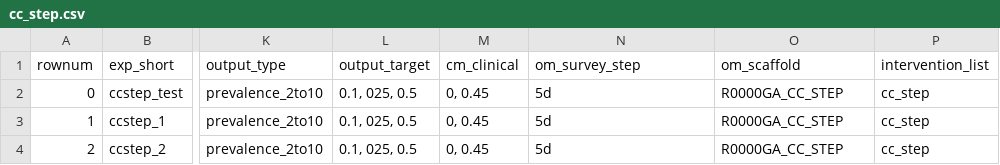
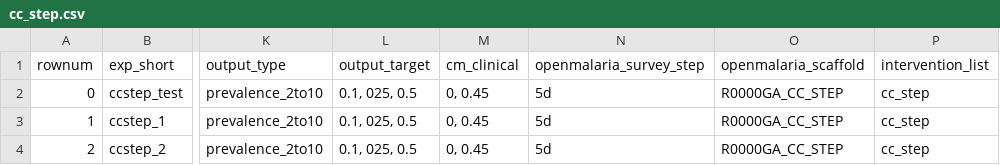
Before and after one commit to ahadi-analytics/MultiMalModPy, a CSV file: scenario_inputs/cc_step.csv, drawn as a sheet; only a part is shown, gaps mark what is left out; the diff names each change by its address in the sheet, - before the commit and + after, or states it on an @@ line.

Commit message:
addition  to previous PR, om_scaffold and om_surveystep renaming

```diff
--- a/scenario_inputs/cc_step.csv
+++ b/scenario_inputs/cc_step.csv
-N1: om_survey_step
+N1: openmalaria_survey_step
-O1: om_scaffold
+O1: openmalaria_scaffold
```
Also changed, not shown: scenario_inputs/paper2_simulations .csv, 5 other files.
